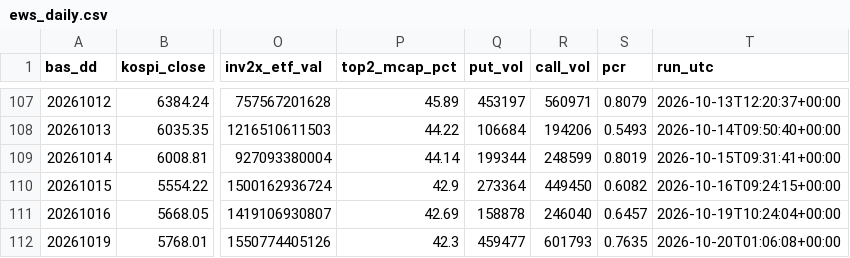
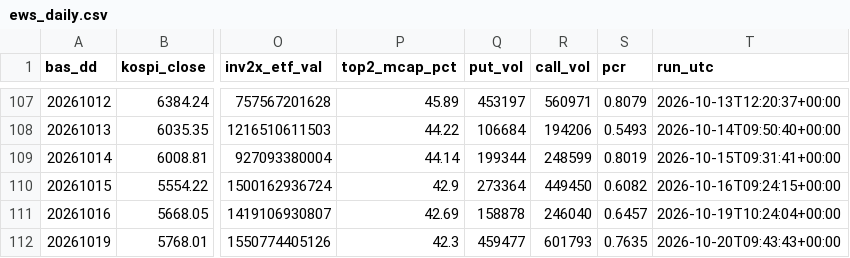
Before and after one commit to Leelll1/Screen, a CSV file: results/krx/ews_daily.csv, drawn as a sheet; only a part is shown, gaps mark what is left out; the diff names each change by its address in the sheet, - before the commit and + after, or states it on an @@ line.

```diff
--- a/results/krx/ews_daily.csv
+++ b/results/krx/ews_daily.csv
-T112 (run_utc): 2026-10-20T01:06:08+00:00
+T112 (run_utc): 2026-10-20T09:43:43+00:00
```
Also changed, not shown: results/_meta/source_health_202610.csv, results/fss/ews_fss.csv, 7 other files.
